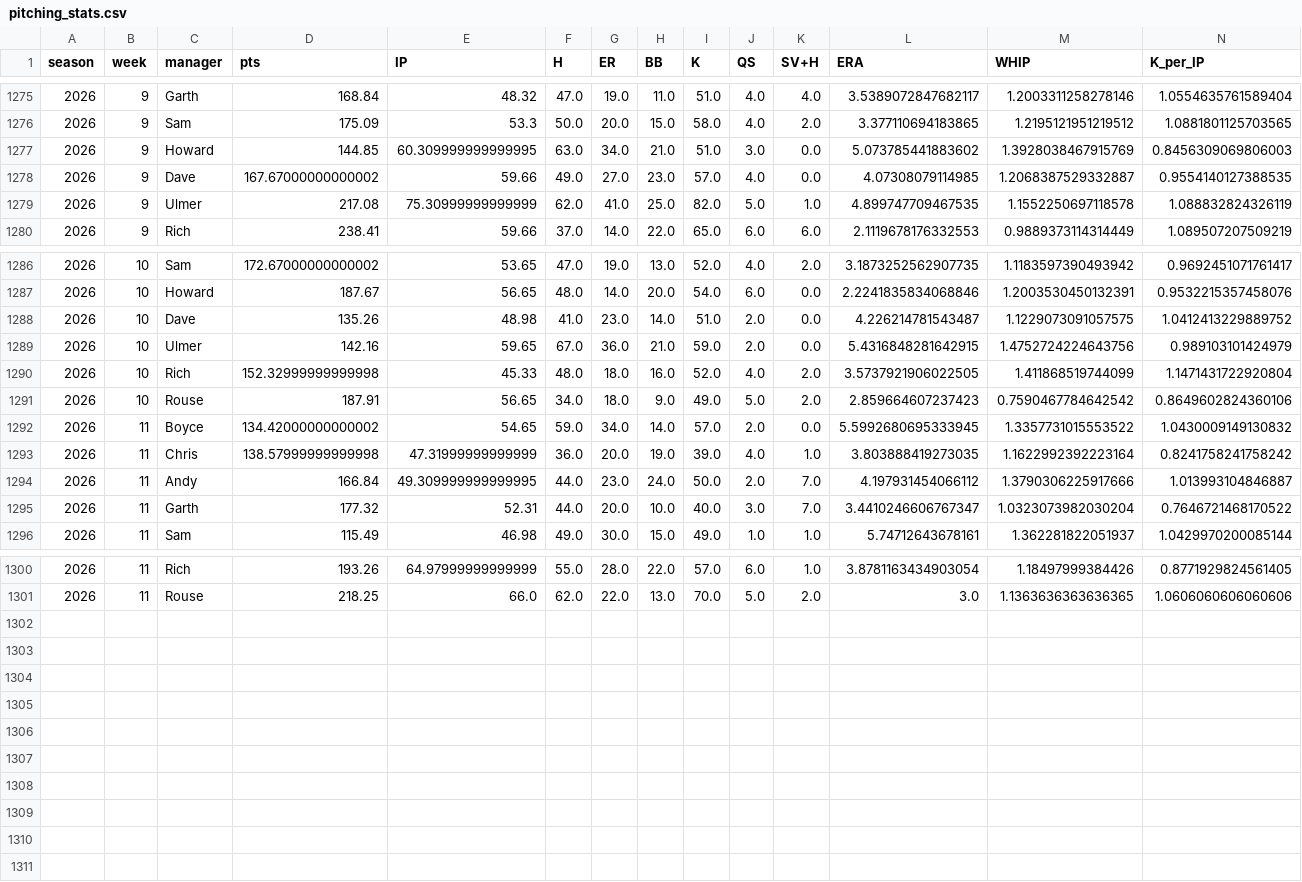
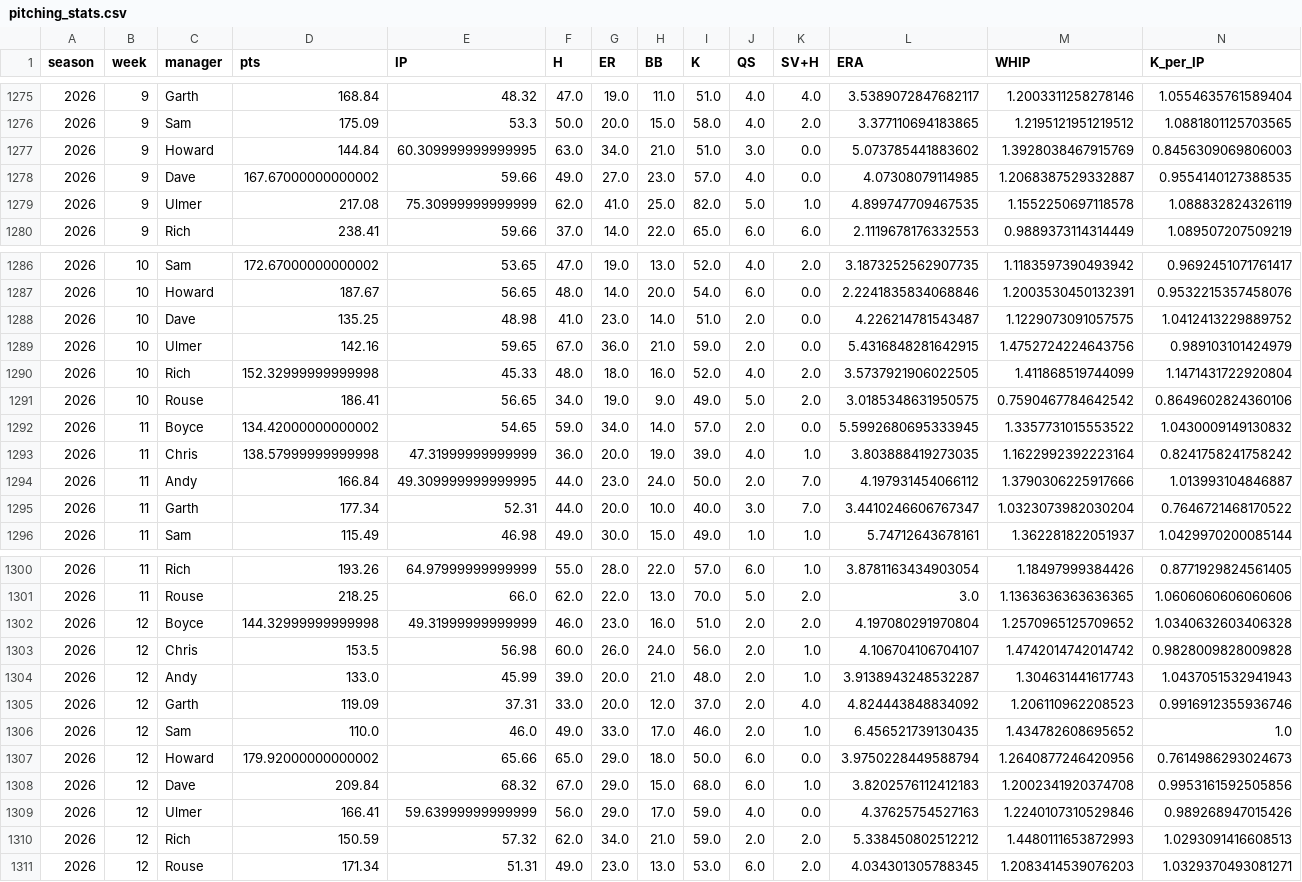
Before and after one commit to alexboyce3/fbl_dash, a CSV file: data/pitching_stats.csv, drawn as a sheet; only a part is shown, gaps mark what is left out.

```diff
--- a/data/pitching_stats.csv
+++ b/data/pitching_stats.csv
@@ -1276,3 +1276,3 @@ season,week,manager,pts,IP,H,ER,BB,K,QS,SV+H,ERA,WHIP,K_per_IP
 2026,9,Sam,175.09,53.3,50.0,20.0,15.0,58.0,4.0,2.0,3.377110694183865,1.2195121951219512,1.0881801125703565
-2026,9,Howard,144.85,60.309999999999995,63.0,34.0,21.0,51.0,3.0,0.0,5.073785441883602,1.3928038467915769,0.8456309069806003
+2026,9,Howard,144.84,60.309999999999995,63.0,34.0,21.0,51.0,3.0,0.0,5.073785441883602,1.3928038467915769,0.8456309069806003
 2026,9,Dave,167.67000000000002,59.66,49.0,27.0,23.0,57.0,4.0,0.0,4.07308079114985,1.2068387529332887,0.9554140127388535
@@ -1287,6 +1287,6 @@ season,week,manager,pts,IP,H,ER,BB,K,QS,SV+H,ERA,WHIP,K_per_IP
 2026,10,Howard,187.67,56.65,48.0,14.0,20.0,54.0,6.0,0.0,2.2241835834068846,1.2003530450132391,0.9532215357458076
-2026,10,Dave,135.26,48.98,41.0,23.0,14.0,51.0,2.0,0.0,4.226214781543487,1.1229073091057575,1.0412413229889752
+2026,10,Dave,135.25,48.98,41.0,23.0,14.0,51.0,2.0,0.0,4.226214781543487,1.1229073091057575,1.0412413229889752
 2026,10,Ulmer,142.16,59.65,67.0,36.0,21.0,59.0,2.0,0.0,5.4316848281642915,1.4752724224643756,0.989103101424979
 2026,10,Rich,152.32999999999998,45.33,48.0,18.0,16.0,52.0,4.0,2.0,3.5737921906022505,1.411868519744099,1.1471431722920804
-2026,10,Rouse,187.91,56.65,34.0,18.0,9.0,49.0,5.0,2.0,2.859664607237423,0.7590467784642542,0.8649602824360106
+2026,10,Rouse,186.41,56.65,34.0,19.0,9.0,49.0,5.0,2.0,3.0185348631950575,0.7590467784642542,0.8649602824360106
 2026,11,Boyce,134.42000000000002,54.65,59.0,34.0,14.0,57.0,2.0,0.0,5.5992680695333945,1.3357731015553522,1.0430009149130832
@@ -1294,3 +1294,3 @@ season,week,manager,pts,IP,H,ER,BB,K,QS,SV+H,ERA,WHIP,K_per_IP
 2026,11,Andy,166.84,49.309999999999995,44.0,23.0,24.0,50.0,2.0,7.0,4.197931454066112,1.3790306225917666,1.013993104846887
-2026,11,Garth,177.32,52.31,44.0,20.0,10.0,40.0,3.0,7.0,3.4410246606767347,1.0323073982030204,0.7646721468170522
+2026,11,Garth,177.34,52.31,44.0,20.0,10.0,40.0,3.0,7.0,3.4410246606767347,1.0323073982030204,0.7646721468170522
 2026,11,Sam,115.49,46.98,49.0,30.0,15.0,49.0,1.0,1.0,5.74712643678161,1.362281822051937,1.0429970200085144
@@ -1301 +1301,11 @@ season,week,manager,pts,IP,H,ER,BB,K,QS,SV+H,ERA,WHIP,K_per_IP
 2026,11,Rouse,218.25,66.0,62.0,22.0,13.0,70.0,5.0,2.0,3.0,1.1363636363636365,1.0606060606060606
+2026,12,Boyce,144.32999999999998,49.31999999999999,46.0,23.0,16.0,51.0,2.0,2.0,4.197080291970804,1.2570965125709652,1.0340632603406328
+2026,12,Chris,153.5,56.98,60.0,26.0,24.0,56.0,2.0,1.0,4.106704106704107,1.4742014742014742,0.9828009828009828
+2026,12,Andy,133.0,45.99,39.0,20.0,21.0,48.0,2.0,1.0,3.9138943248532287,1.304631441617743,1.0437051532941943
+2026,12,Garth,119.09,37.31,33.0,20.0,12.0,37.0,2.0,4.0,4.824443848834092,1.206110962208523,0.9916912355936746
+2026,12,Sam,110.0,46.0,49.0,33.0,17.0,46.0,2.0,1.0,6.456521739130435,1.434782608695652,1.0
+2026,12,Howard,179.92000000000002,65.66,65.0,29.0,18.0,50.0,6.0,0.0,3.9750228449588794,1.2640877246420956,0.7614986293024673
+2026,12,Dave,209.84,68.32,67.0,29.0,15.0,68.0,6.0,1.0,3.8202576112412183,1.2002341920374708,0.9953161592505856
+2026,12,Ulmer,166.41,59.63999999999999,56.0,29.0,17.0,59.0,4.0,0.0,4.37625754527163,1.2240107310529846,0.989268947015426
+2026,12,Rich,150.59,57.32,62.0,34.0,21.0,59.0,2.0,2.0,5.338450802512212,1.4480111653872993,1.0293091416608513
+2026,12,Rouse,171.34,51.31,49.0,23.0,13.0,53.0,6.0,2.0,4.034301305788345,1.2083414539076203,1.0329370493081271
```
Also changed, not shown: data/hitting_stats.csv, data/matchups.csv, 5 other files.
